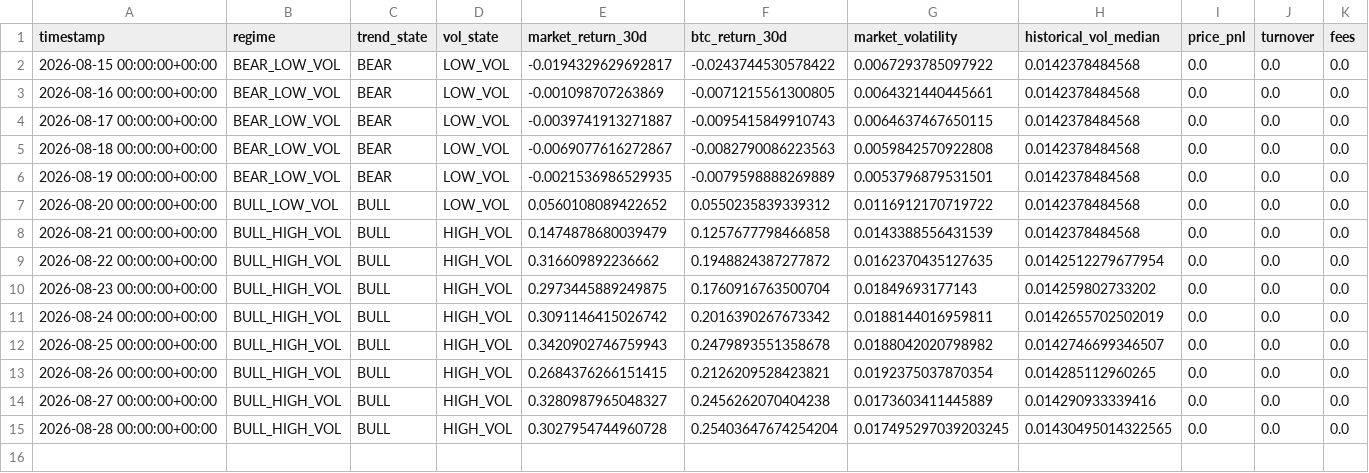
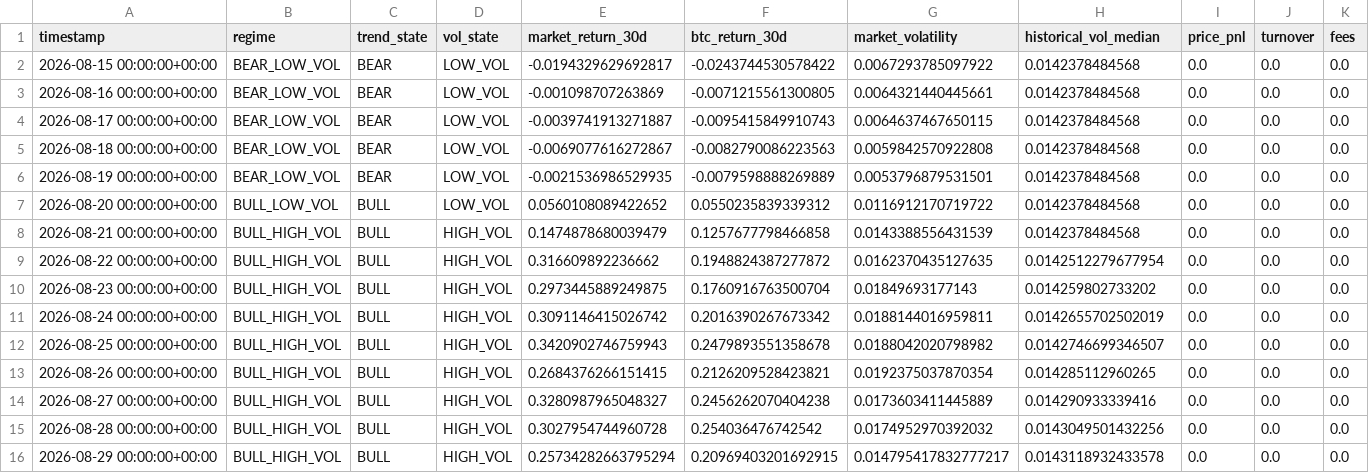
Before and after one commit to Nallge/crypto-strategy-dashboard, a CSV file: bull_low_vol_paper_log.csv, drawn as a sheet; only a part is shown; rows hold the shown columns only; the diff names each change by its address in the sheet, - before the commit and + after, or states it on an @@ line.

Commit message:
Update strategy dashboard data

```diff
--- a/bull_low_vol_paper_log.csv
+++ b/bull_low_vol_paper_log.csv
-F15 (btc_return_30d): 0.25403647674254204
+F15 (btc_return_30d): 0.254036476742542
-G15 (market_volatility): 0.017495297039203245
+G15 (market_volatility): 0.0174952970392032
-H15 (historical_vol_median): 0.01430495014322565
+H15 (historical_vol_median): 0.0143049501432256
+row 16: 2026-08-29 00:00:00+00:00 | BULL_HIGH_VOL | BULL | HIGH_VOL | 0.25734282663795294 | 0.20969403201692915 | 0.014795417832777217 | 0.0143118932433578 | 0.0 | 0.0 | 0.0
```
Also changed, not shown: v2_live_paper_history.csv, v3_live_paper_history.csv.
